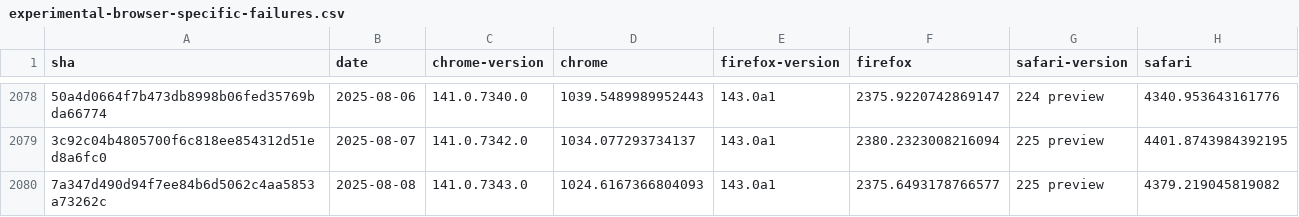
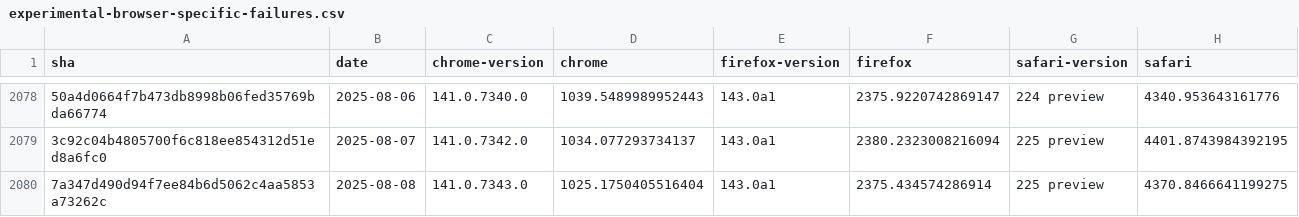
Before and after one commit to cauut121997-create/results-analysis, a CSV file: data/experimental-browser-specific-failures.csv, drawn as a sheet; only a part is shown, gaps mark what is left out; the diff names each change by its address in the sheet, - before the commit and + after, or states it on an @@ line.

Commit message:
Deploying to gh-pages from  @ 027e0da4ef6bd49348793cce77f75dc20381e43c 🚀

```diff
--- a/data/experimental-browser-specific-failures.csv
+++ b/data/experimental-browser-specific-failures.csv
-D2080 (chrome): 1024.6167366804093
+D2080 (chrome): 1025.1750405516404
-F2080 (firefox): 2375.6493178766577
+F2080 (firefox): 2375.434574286914
-H2080 (safari): 4379.219045819082
+H2080 (safari): 4370.8466641199275
```
